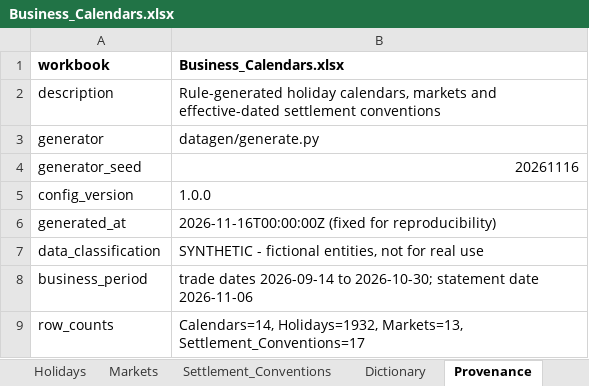
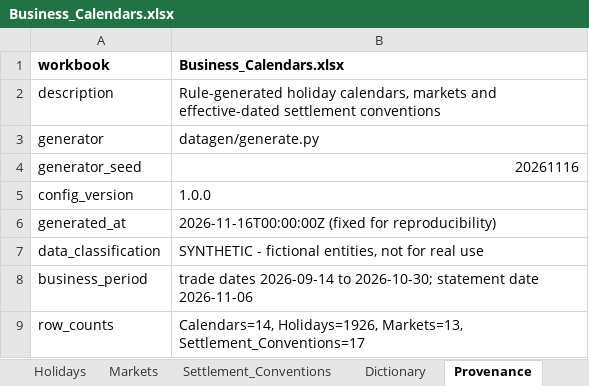
Before and after one commit to nipunrg1990rocks-dev/banking-ai-portfolio, an Excel workbook: projects/p7_capitalflow360/data/excel/Business_Calendars.xlsx, sheet Provenance, drawn as a sheet; values as stored, in another font and other column widths than the file's, no borders; the diff names each change by its address in the sheet, - before the commit and + after, or states it on an @@ line.

```diff
--- a/projects/p7_capitalflow360/data/excel/Business_Calendars.xlsx (sheet Provenance)
+++ b/projects/p7_capitalflow360/data/excel/Business_Calendars.xlsx (sheet Provenance)
-B9 (Business_Calendars.xlsx): Calendars=14, Holidays=1932, Markets=13, Settlement_Conventions=17
+B9 (Business_Calendars.xlsx): Calendars=14, Holidays=1926, Markets=13, Settlement_Conventions=17
```
Also changed, not shown: sheet Holidays, 36 other files.
